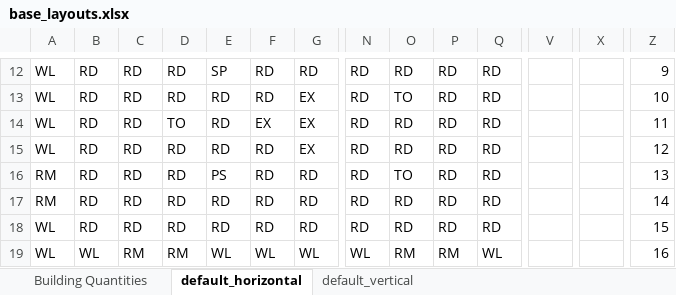
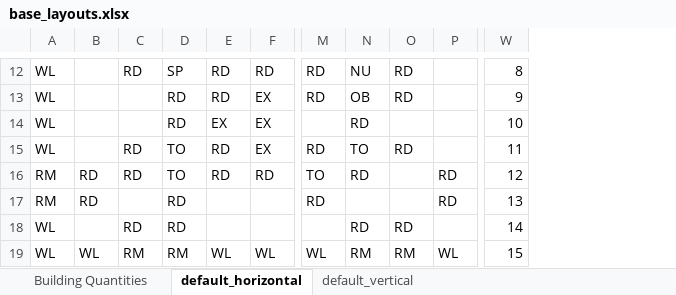
Before and after one commit to tanjera/screeps, an Excel workbook: base_layouts/base_layouts.xlsx, sheet default_horizontal, drawn as a sheet; only a part is shown, gaps mark what is left out; values as stored, in another font and other column widths than the file's, no cell formats; removed rows and columns are numbered as before the commit, all else as after; the diff covers the shown part only; the diff names each change by its address in the sheet, - before the commit and + after, or states it on an @@ line.

```diff
--- a/base_layouts/base_layouts.xlsx (sheet default_horizontal)
+++ b/base_layouts/base_layouts.xlsx (sheet default_horizontal)
-column E, rows 12-19: SP | RD | RD | RD | PS | RD | RD | WL
-column V, empty
-column X, empty
-B12:B15: RD
+B12:B15: (empty)
-D12: RD
+D12: SP
-N12: RD
+N12: NU
-P12:P15: RD
+P12:P15: (empty)
-W12: 9
+W12: 8
-C13:C14: RD
+C13:C14: (empty)
-N13: TO
+N13: OB
-W13: 10
+W13: 9
-D14: TO
+D14: RD
-M14: RD
+M14: (empty)
-O14: RD
+O14: (empty)
-W14: 11
+W14: 10
-D15:D16: RD
+D15:D16: TO
-N15: RD
+N15: TO
-W15: 12
+W15: 11
-M16: RD
+M16: TO
-N16: TO
+N16: RD
-O16:O17: RD
+O16:O17: (empty)
-W16: 13
+W16: 12
-C17: RD
+C17: (empty)
-E17:E18: RD
+E17:E18: (empty)
-F17:F18: RD
+F17:F18: (empty)
-N17: RD
+N17: (empty)
-W17: 14
+W17: 13
-B18: RD
+B18: (empty)
-M18: RD
+M18: (empty)
-P18: RD
+P18: (empty)
-W18: 15
+W18: 14
-W19: 16
+W19: 15
```
Also changed, not shown: 1 added row, 2 removed rows and 85 edited cells elsewhere in this sheet, sheet default_vertical, cell formats, 6 other files.
